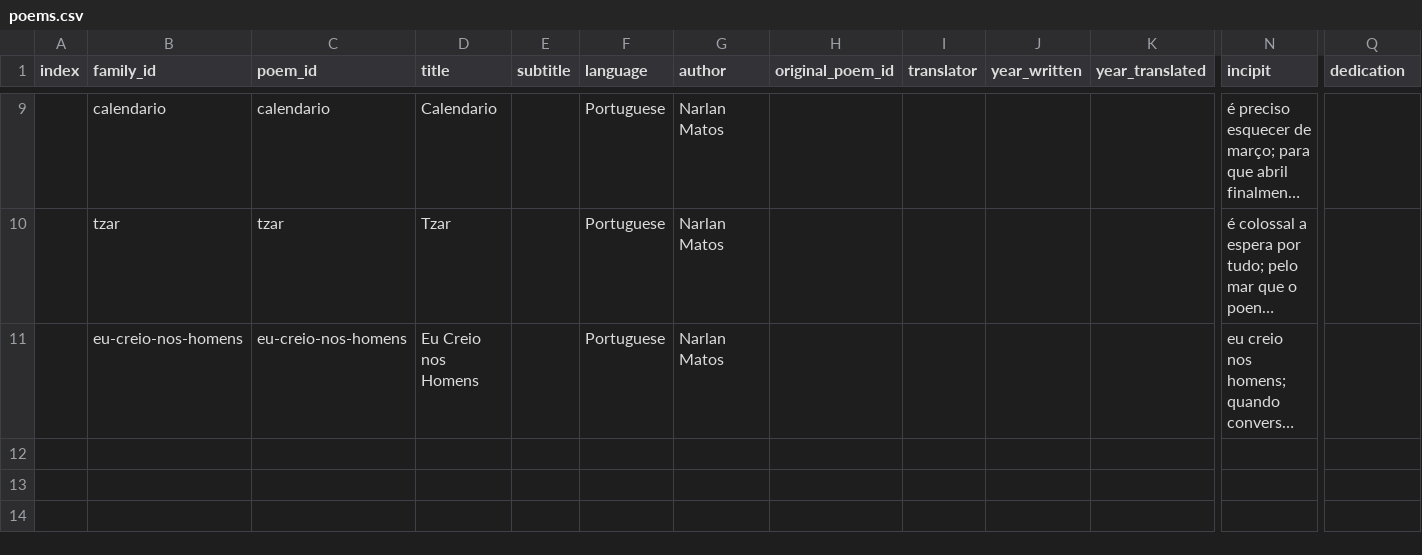
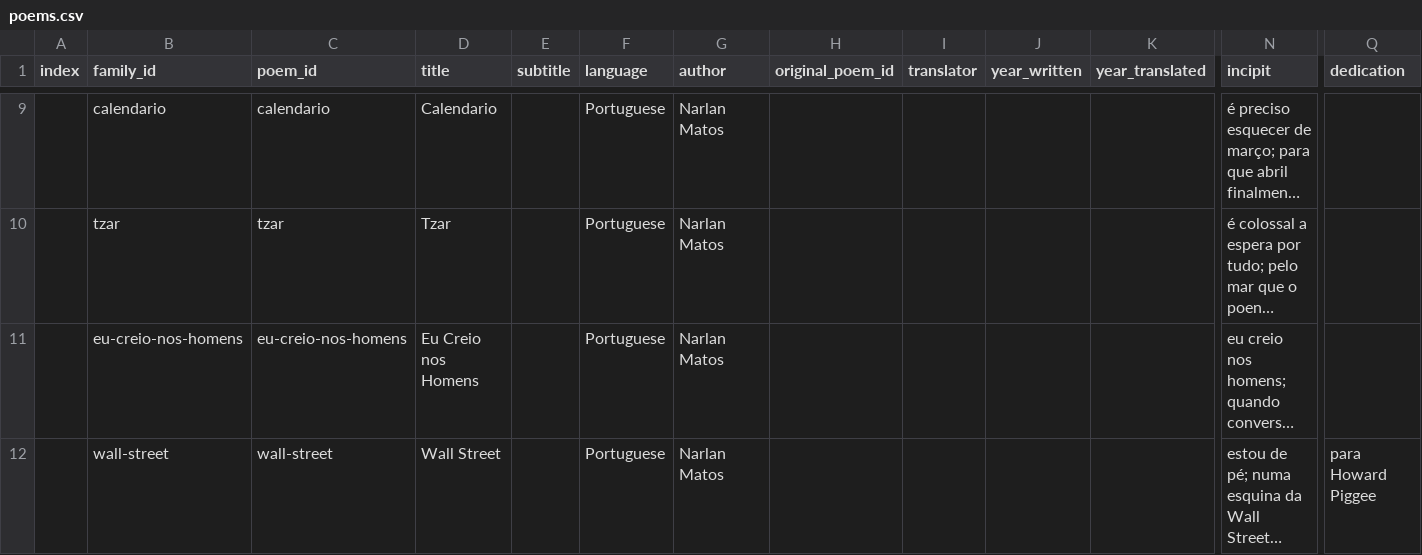
Before and after one commit to narlanmatos/narlanmatos.github.io, a CSV file: _data/poems.csv, drawn as a sheet; only a part is shown, gaps mark what is left out; long unchanged cells end in …; rows hold the shown columns only; the diff names each change by its address in the sheet, - before the commit and + after, or states it on an @@ line.

Commit message:
add wall-street

```diff
--- a/_data/poems.csv
+++ b/_data/poems.csv
+row 12:  | wall-street | wall-street | Wall Street |  | Portuguese | Narlan Matos |  |  |  |  | estou de pé; numa esquina da Wall Street… | para Howard Piggee
```
Also changed, not shown: 1 other file.
